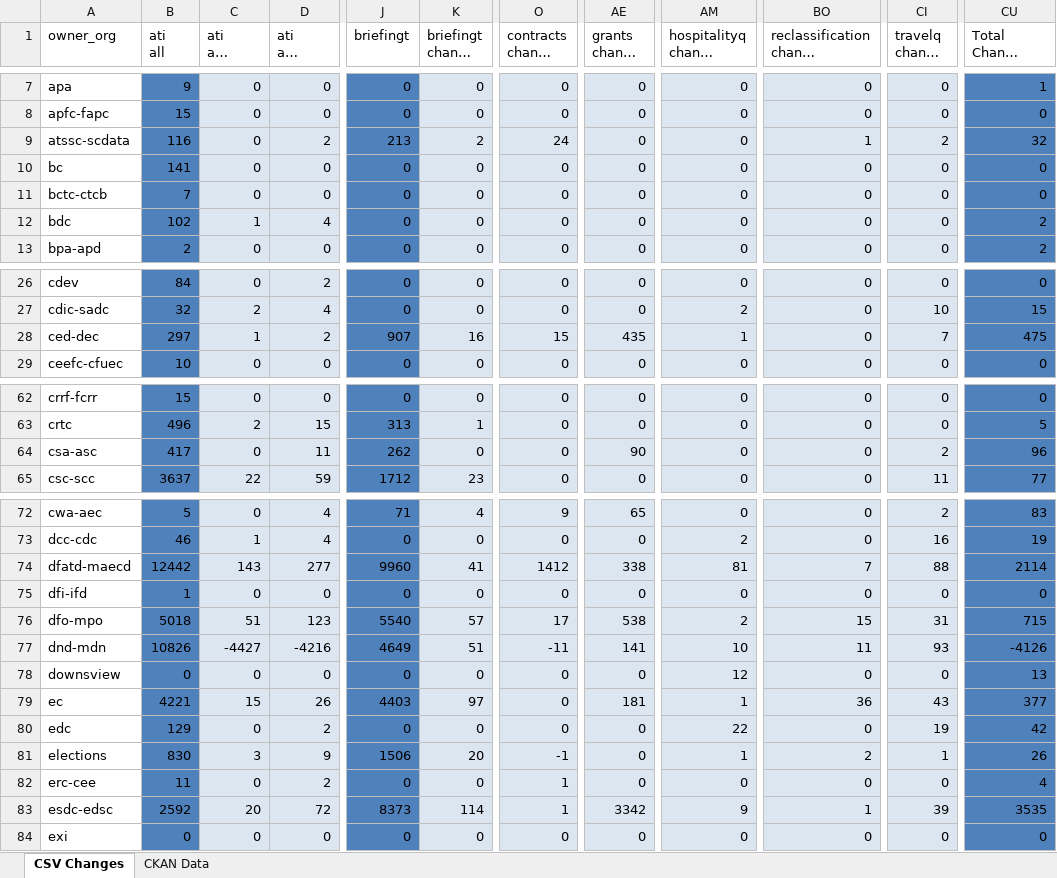
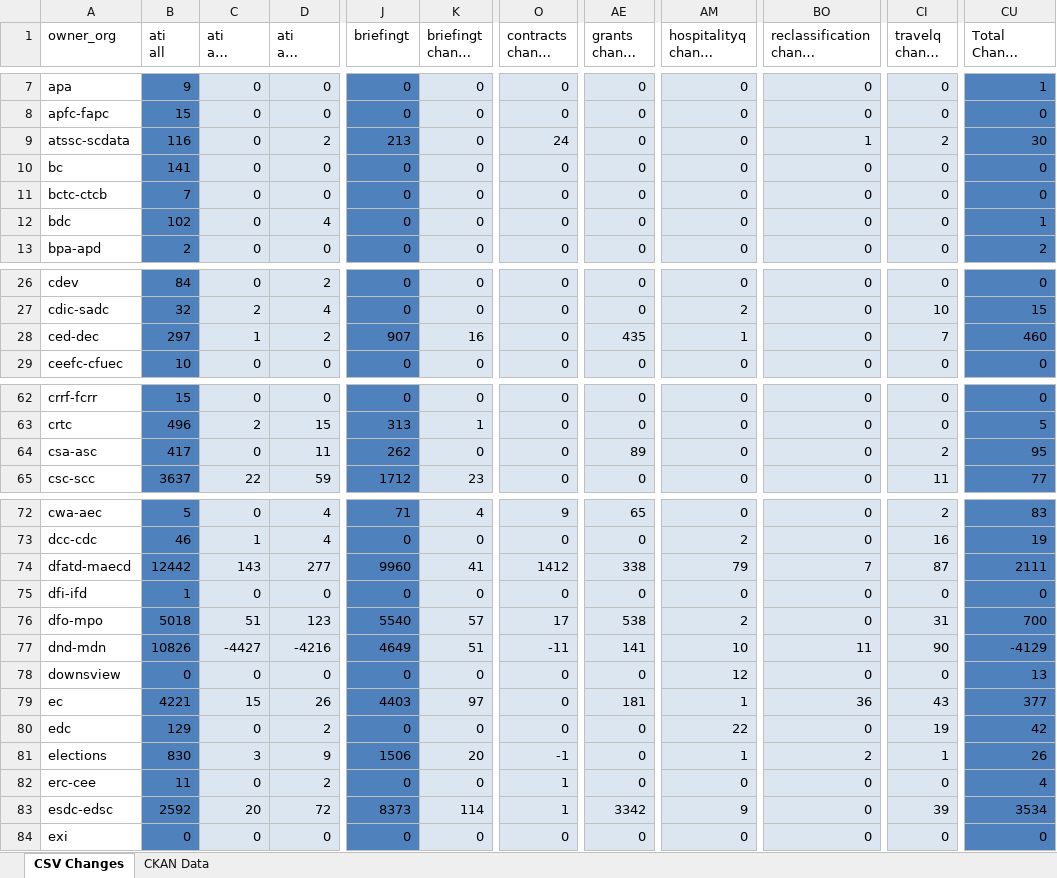
Before and after one commit to open-data/analytics-corporate-reporting, an Excel workbook: PD_CHANGES_RPT/PD_Activity.xlsx, sheet CSV Changes, drawn as a sheet; only a part is shown, gaps mark what is left out; long unchanged cells end in …; values as stored, in another font and other column widths than the file's, no borders; the diff covers the shown part only; the diff names each change by its address in the sheet, - before the commit and + after, or states it on an @@ line.

```diff
--- a/PD_CHANGES_RPT/PD_Activity.xlsx (sheet CSV Changes)
+++ b/PD_CHANGES_RPT/PD_Activity.xlsx (sheet CSV Changes)
-K9 (briefingt change 30-days): 2
+K9 (briefingt change 30-days): 0
-CU9 (Total Change 30-days): 32
+CU9 (Total Change 30-days): 30
-C12 (ati all change 30-days): 1
+C12 (ati all change 30-days): 0
-CU12 (Total Change 30-days): 2
+CU12 (Total Change 30-days): 1
-O28 (contracts change 30-days): 15
+O28 (contracts change 30-days): 0
-CU28 (Total Change 30-days): 475
+CU28 (Total Change 30-days): 460
-AE64 (grants change 30-days): 90
+AE64 (grants change 30-days): 89
-CU64 (Total Change 30-days): 96
+CU64 (Total Change 30-days): 95
-AM74 (hospitalityq change 30-days): 81
+AM74 (hospitalityq change 30-days): 79
-CI74 (travelq change 30-days): 88
+CI74 (travelq change 30-days): 87
-CU74 (Total Change 30-days): 2114
+CU74 (Total Change 30-days): 2111
-BO76 (reclassification change 30-days): 15
+BO76 (reclassification change 30-days): 0
-CU76 (Total Change 30-days): 715
+CU76 (Total Change 30-days): 700
-CI77 (travelq change 30-days): 93
+CI77 (travelq change 30-days): 90
-CU77 (Total Change 30-days): -4126
+CU77 (Total Change 30-days): -4129
-BO83 (reclassification change 30-days): 1
+BO83 (reclassification change 30-days): 0
-CU83 (Total Change 30-days): 3535
+CU83 (Total Change 30-days): 3534
```
Also changed, not shown: 6 edited cells elsewhere in this sheet, sheet CKAN Data, 2 other files.
